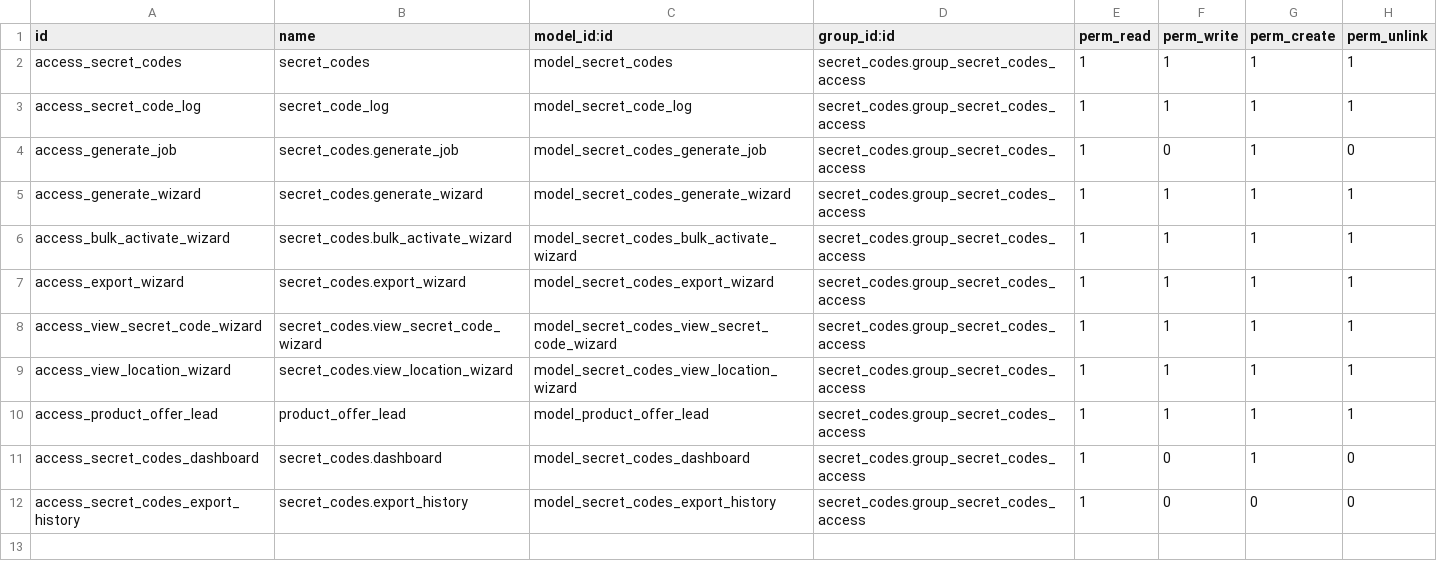
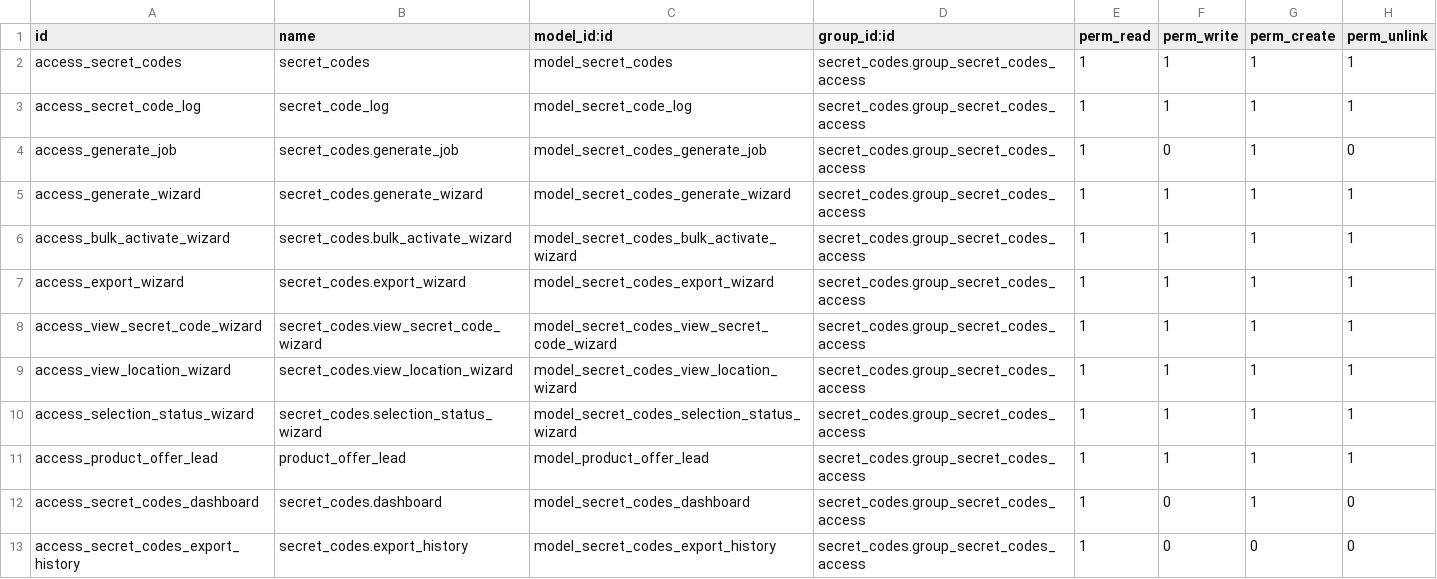
Before and after one commit to shahidhmohamed/secret_code_addon, a CSV file: security/ir.model.access.csv, drawn as a sheet; the diff names each change by its address in the sheet, - before the commit and + after, or states it on an @@ line.

```diff
--- a/security/ir.model.access.csv
+++ b/security/ir.model.access.csv
+row 10: access_selection_status_wizard | secret_codes.selection_status_wizard | model_secret_codes_selection_status_wizard | secret_codes.group_secret_codes_access | 1 | 1 | 1 | 1
```
Also changed, not shown: 13 other files.
